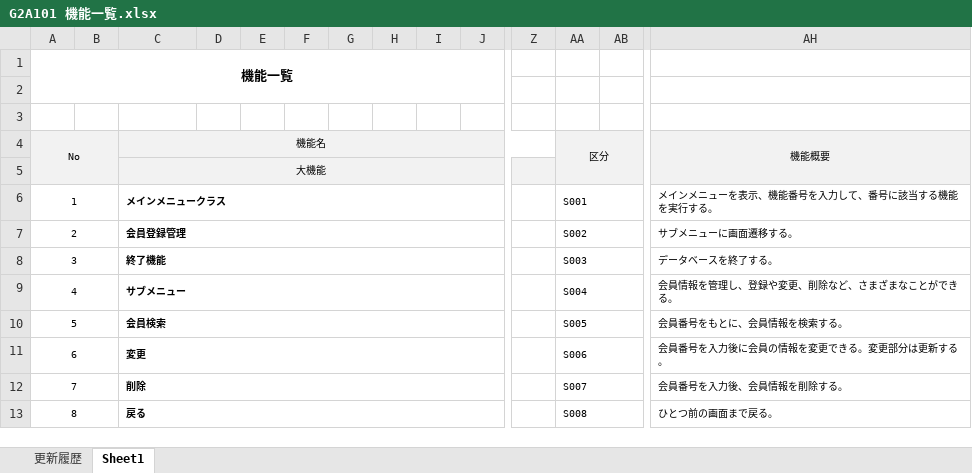
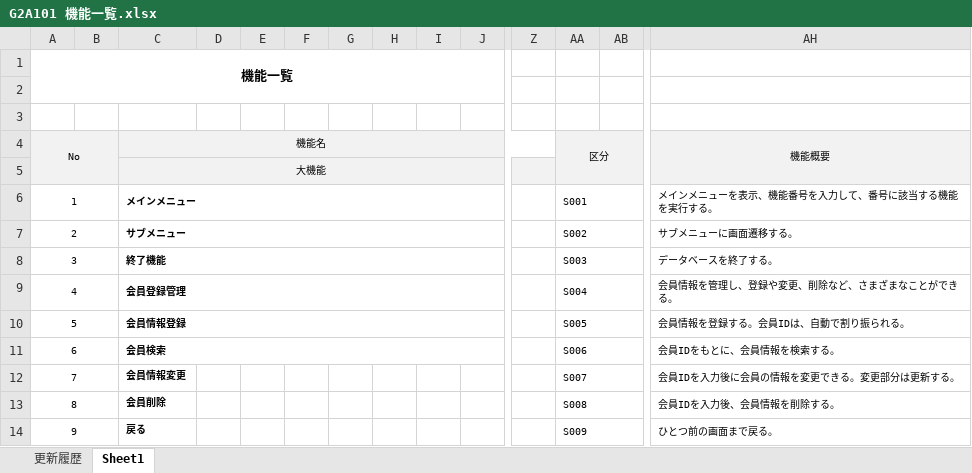
Before and after one commit to G2A101/HCSForm, an Excel workbook: G2A101秋山燎/設計書/G2A101 機能一覧.xlsx, sheet Sheet1, drawn as a sheet; only a part is shown, gaps mark what is left out; values as stored, in another font and other column widths than the file's, no borders; removed rows and columns are numbered as before the commit, all else as after; rows hold the shown columns only; the diff names each change by its address in the sheet, - before the commit and + after, or states it on an @@ line.

```diff
--- a/G2A101秋山燎/設計書/G2A101 機能一覧.xlsx (sheet Sheet1)
+++ b/G2A101秋山燎/設計書/G2A101 機能一覧.xlsx (sheet Sheet1)
-C6: メインメニュークラス
+C6: メインメニュー
-C7: 会員登録管理
+C7: サブメニュー
-C9: サブメニュー
+C9: 会員登録管理
+row 10: 5 |  | 会員情報登録 |  |  |  |  |  |  |  |  | S005 |  | 会員情報を登録する。会員IDは、自動で割り振られる。
@@ column A (機能一覧) renumbered from row 11 down @@
-AA11: S005
+AA11: S006
-AH11: 会員番号をもとに、会員情報を検索する。
+AH11: 会員IDをもとに、会員情報を検索する。
-row 11: 6 |  | 変更 |  |  |  |  |  |  |  |  | S006 |  | 会員番号を入力後に会員の情報を変更できる。変更部分は更新する。
-row 12: 7 |  | 削除 |  |  |  |  |  |  |  |  | S007 |  | 会員番号を入力後、会員情報を削除する。
+row 12: 7 |  | 会員情報変更 |  |  |  |  |  |  |  |  | S007 |  | 会員IDを入力後に会員の情報を変更できる。変更部分は更新する。
+row 13: 8 |  | 会員削除 |  |  |  |  |  |  |  |  | S008 |  | 会員IDを入力後、会員情報を削除する。
-C13:J13 merged
-AA14: S008
+AA14: S009
```
Also changed, not shown: G2A101秋山燎/設計書/G2A101 テーブル定義書.xlsx, G2A101秋山燎/設計書/G2A101 画面一覧.xlsx, 26 other files.
